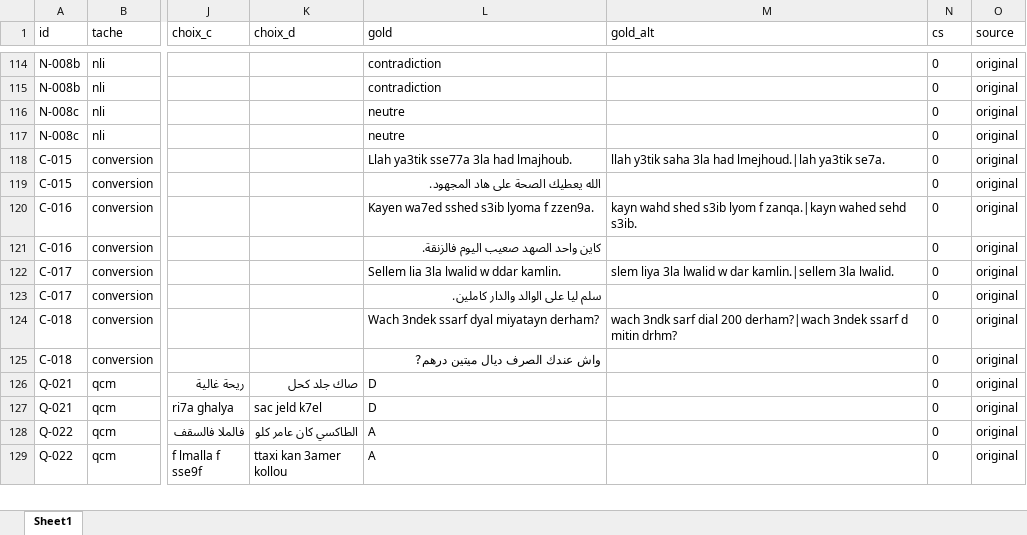
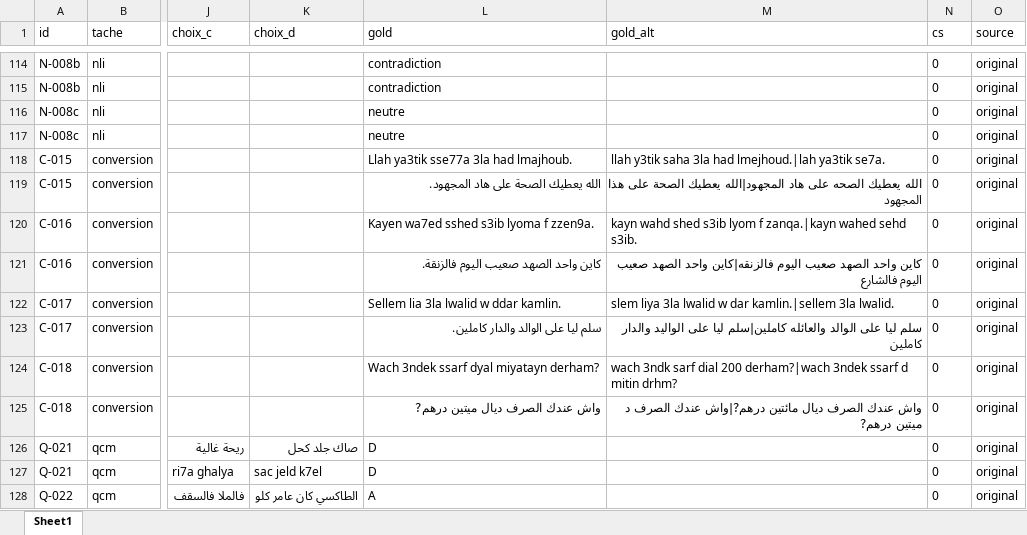
Before and after one commit to SOUKAINA-GRANDI/darija-multiscript-benchmark, an Excel workbook: data/final/benchmark.xlsx, sheet Sheet1, drawn as a sheet; only a part is shown, gaps mark what is left out; the shorter side is filled out with more unchanged rows; values as stored, in another font and other column widths than the file's, no borders; the diff covers the shown part only; the diff names each change by its address in the sheet, - before the commit and + after, or states it on an @@ line.

```diff
--- a/data/final/benchmark.xlsx (sheet Sheet1)
+++ b/data/final/benchmark.xlsx (sheet Sheet1)
-M119 (gold_alt): (empty)
+M119 (gold_alt): الله يعطيك الصحه على هاد المجهود|الله يعطيك الصحة على هذا المجهود
-M121 (gold_alt): (empty)
+M121 (gold_alt): كاين واحد الصهد صعيب اليوم فالزنقه|كاين واحد الصهد صعيب اليوم فالشارع
-M123 (gold_alt): (empty)
+M123 (gold_alt): سلم ليا على الوالد والعائله كاملين|سلم ليا على الواليد والدار كاملين
-M125 (gold_alt): (empty)
+M125 (gold_alt): واش عندك الصرف ديال مائتين درهم?|واش عندك الصرف د ميتين درهم?
```
Also changed, not shown: 20 edited cells elsewhere in this sheet, 9 other files.
